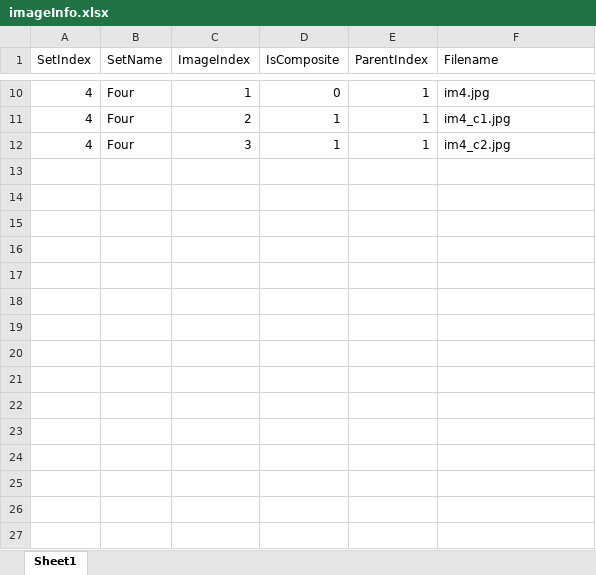
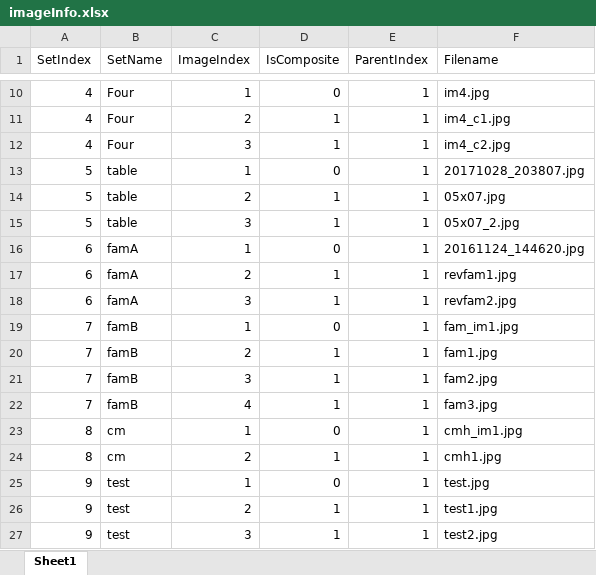
Before and after one commit to mrb114/ECE6258, an Excel workbook: src/MATLAB/imageInfo.xlsx, sheet Sheet1, drawn as a sheet; only a part is shown, gaps mark what is left out; values as stored, in another font and other column widths than the file's, no borders; the diff names each change by its address in the sheet, - before the commit and + after, or states it on an @@ line.

```diff
--- a/src/MATLAB/imageInfo.xlsx (sheet Sheet1)
+++ b/src/MATLAB/imageInfo.xlsx (sheet Sheet1)
+row 13: 5 | table | 1 | 0 | 1 | 20171028_203807.jpg
+row 14: 5 | table | 2 | 1 | 1 | 05x07.jpg
+row 15: 5 | table | 3 | 1 | 1 | 05x07_2.jpg
+row 16: 6 | famA | 1 | 0 | 1 | 20161124_144620.jpg
+row 17: 6 | famA | 2 | 1 | 1 | revfam1.jpg
+row 18: 6 | famA | 3 | 1 | 1 | revfam2.jpg
+row 19: 7 | famB | 1 | 0 | 1 | fam_im1.jpg
+row 20: 7 | famB | 2 | 1 | 1 | fam1.jpg
+row 21: 7 | famB | 3 | 1 | 1 | fam2.jpg
+row 22: 7 | famB | 4 | 1 | 1 | fam3.jpg
+row 23: 8 | cm | 1 | 0 | 1 | cmh_im1.jpg
+row 24: 8 | cm | 2 | 1 | 1 | cmh1.jpg
+row 25: 9 | test | 1 | 0 | 1 | test.jpg
+row 26: 9 | test | 2 | 1 | 1 | test1.jpg
+row 27: 9 | test | 3 | 1 | 1 | test2.jpg
```
Also changed, not shown: src/MATLAB/results.xlsx, 4 other files.
